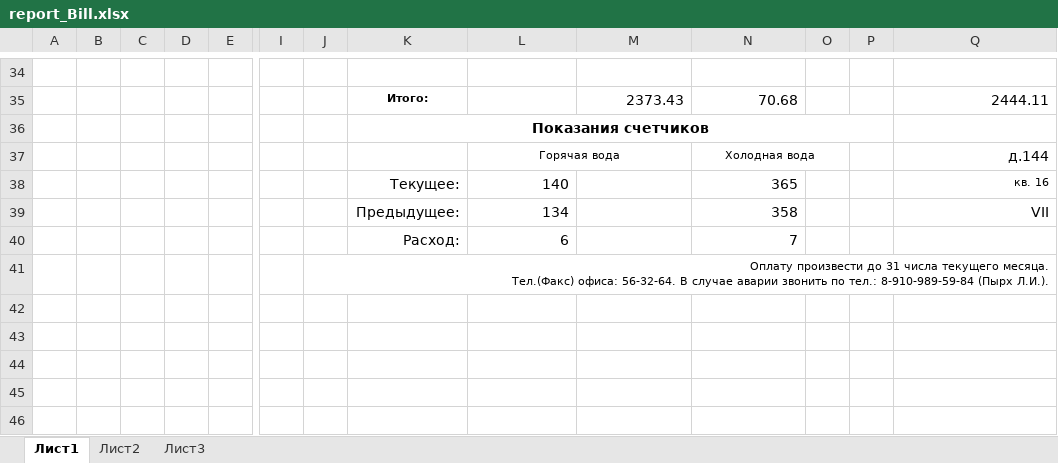
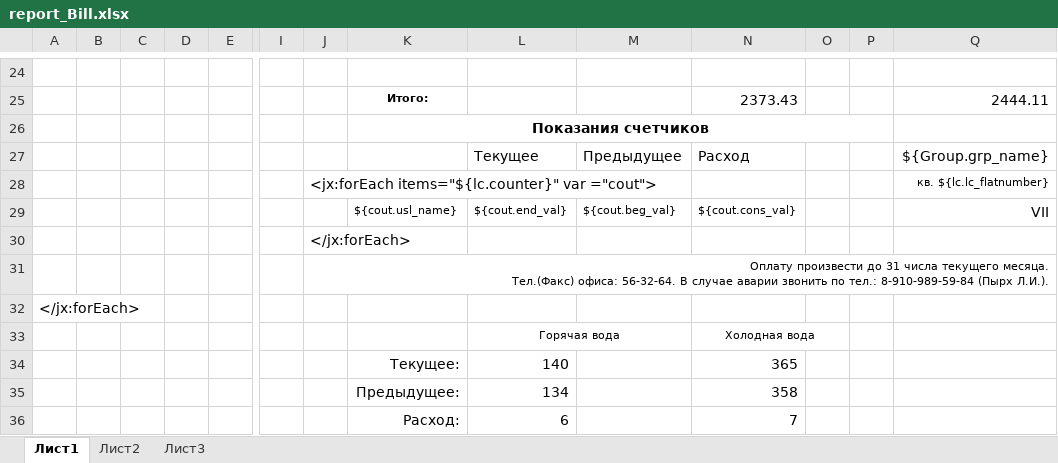
Before and after one commit to AlexeyKashintsev/TSG, an Excel workbook: src/Отчеты/report_Bill.xlsx, sheet Лист1, drawn as a sheet; only a part is shown, gaps mark what is left out; values as stored, in another font and other column widths than the file's, no borders; addresses are those after the commit; rows hold the shown columns only; the diff covers the shown part only; the diff names each change by its address in the sheet, - before the commit and + after, or states it on an @@ line.

```diff
--- a/src/Отчеты/report_Bill.xlsx (sheet Лист1)
+++ b/src/Отчеты/report_Bill.xlsx (sheet Лист1)
-M25: 2373.43
+M25: (empty)
-N25: 70.68
+N25: 2373.43
+row 27:  |  |  |  |  |  |  |  | Текущее | Предыдущее | Расход |  |  | ${Group.grp_name}
+row 28:  |  |  |  |  |  | <jx:forEach items="${lc.counter}" var ="cout"> |  |  |  |  |  |  | кв. ${lc.lc_flatnumber}
+row 29:  |  |  |  |  |  |  | ${cout.usl_name} | ${cout.end_val} | ${cout.beg_val} | ${cout.cons_val} |  |  | VII
+row 30:  |  |  |  |  |  | </jx:forEach>
@@ row 41 moved to row 31: Оплату произвести до 31 числа текущего м… @@
+row 32: </jx:forEach>
-Q33: д.144
+Q33: (empty)
-Q34: кв. 16
+Q34: (empty)
-Q35: VII
+Q35: (empty)
```
Also changed, not shown: 9 added rows, 19 removed rows, 8 edited cells and cell formats elsewhere in this sheet, 11 other files.
